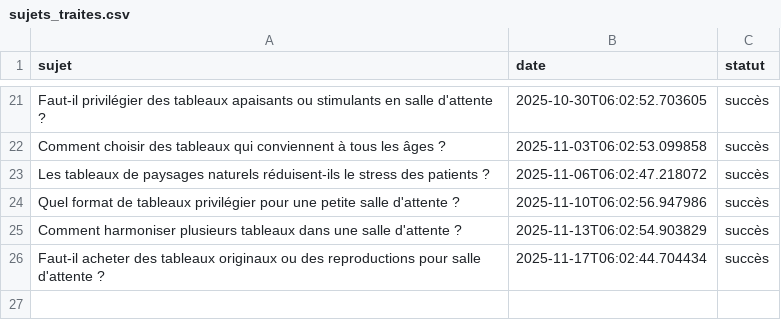
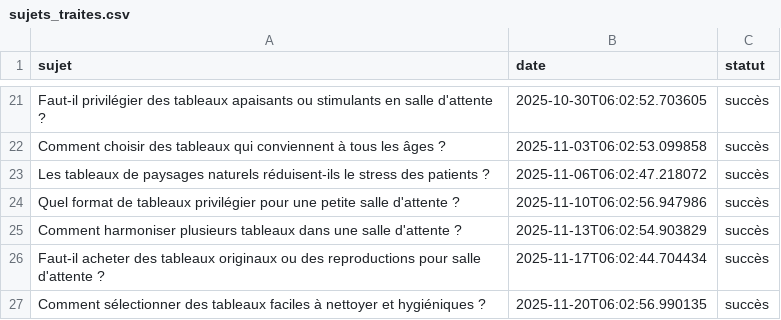
Before and after one commit to Metalosmose21/Salle-d-attente-1, a CSV file: sujets_traites.csv, drawn as a sheet; only a part is shown, gaps mark what is left out; the diff names each change by its address in the sheet, - before the commit and + after, or states it on an @@ line.

```diff
--- a/sujets_traites.csv
+++ b/sujets_traites.csv
+row 27: Comment sélectionner des tableaux faciles à nettoyer et hygiéniques ? | 2025-11-20T06:02:56.990135 | succès
```
Also changed, not shown: sujets.csv.
